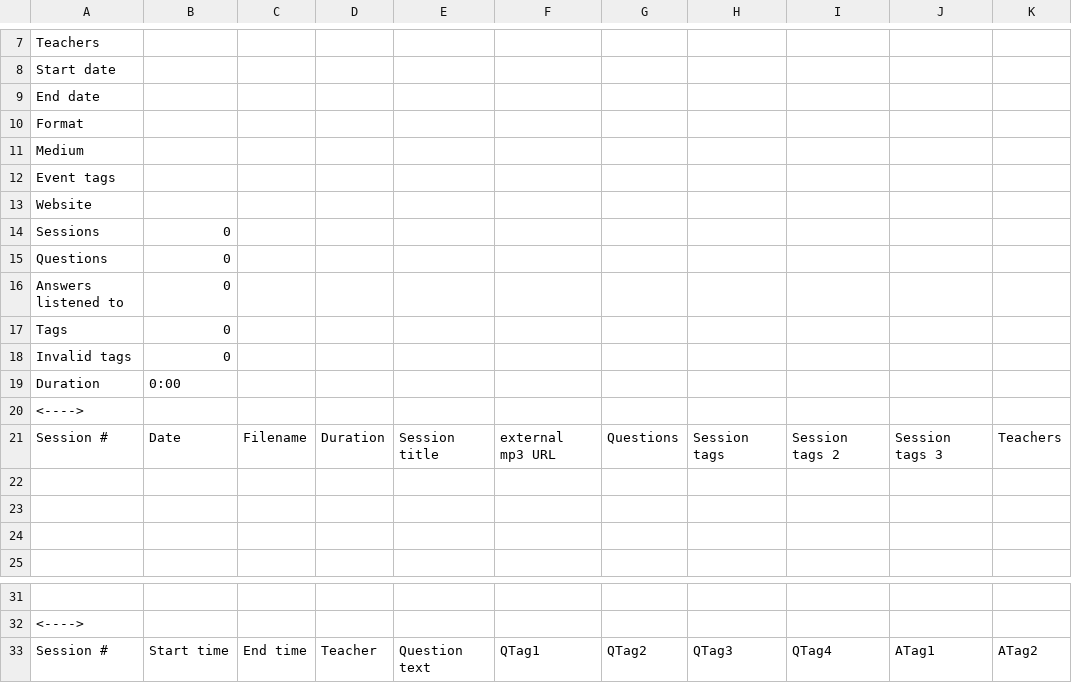
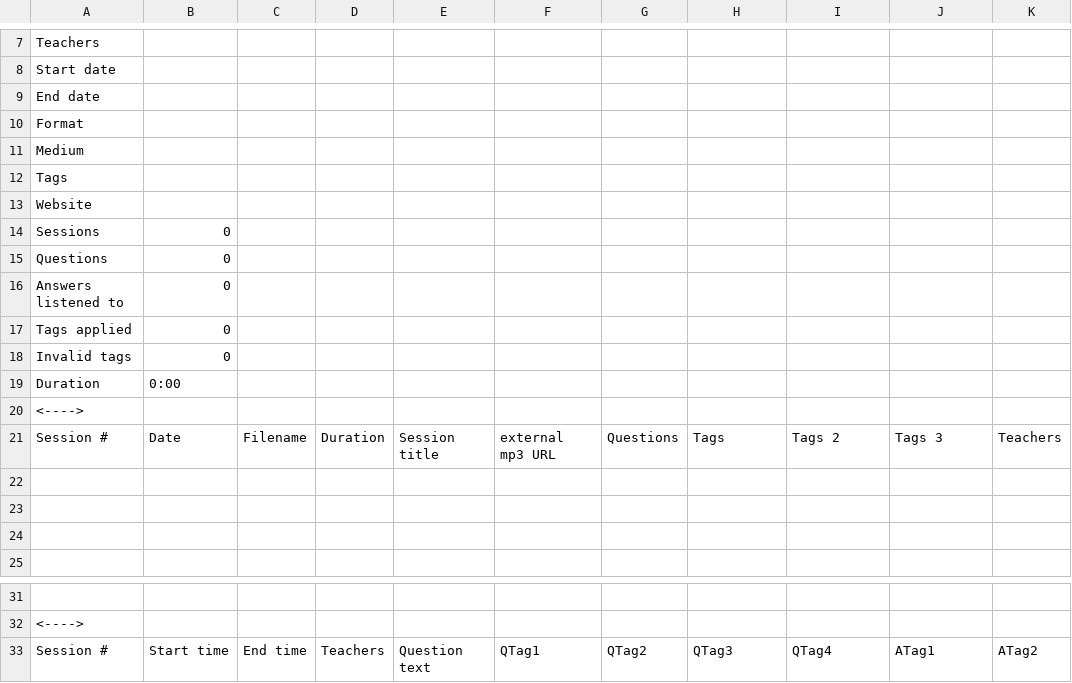
Before and after one commit to Kaccana-Bhikkhu/kaccana-bhikkhu.github.io, a CSV file: csv/EventTemplate.csv, drawn as a sheet; only a part is shown, gaps mark what is left out; the diff names each change by its address in the sheet, - before the commit and + after, or states it on an @@ line.

```diff
--- a/csv/EventTemplate.csv
+++ b/csv/EventTemplate.csv
-A12: Event tags
+A12: Tags
-A17: Tags
+A17: Tags applied
-H21: Session tags
+H21: Tags
-I21: Session tags 2
+I21: Tags 2
-J21: Session tags 3
+J21: Tags 3
-D33: Teacher
+D33: Teachers
```
Also changed, not shown: csv/Summary.csv, csv/TG2013.csv, 10 other files.
